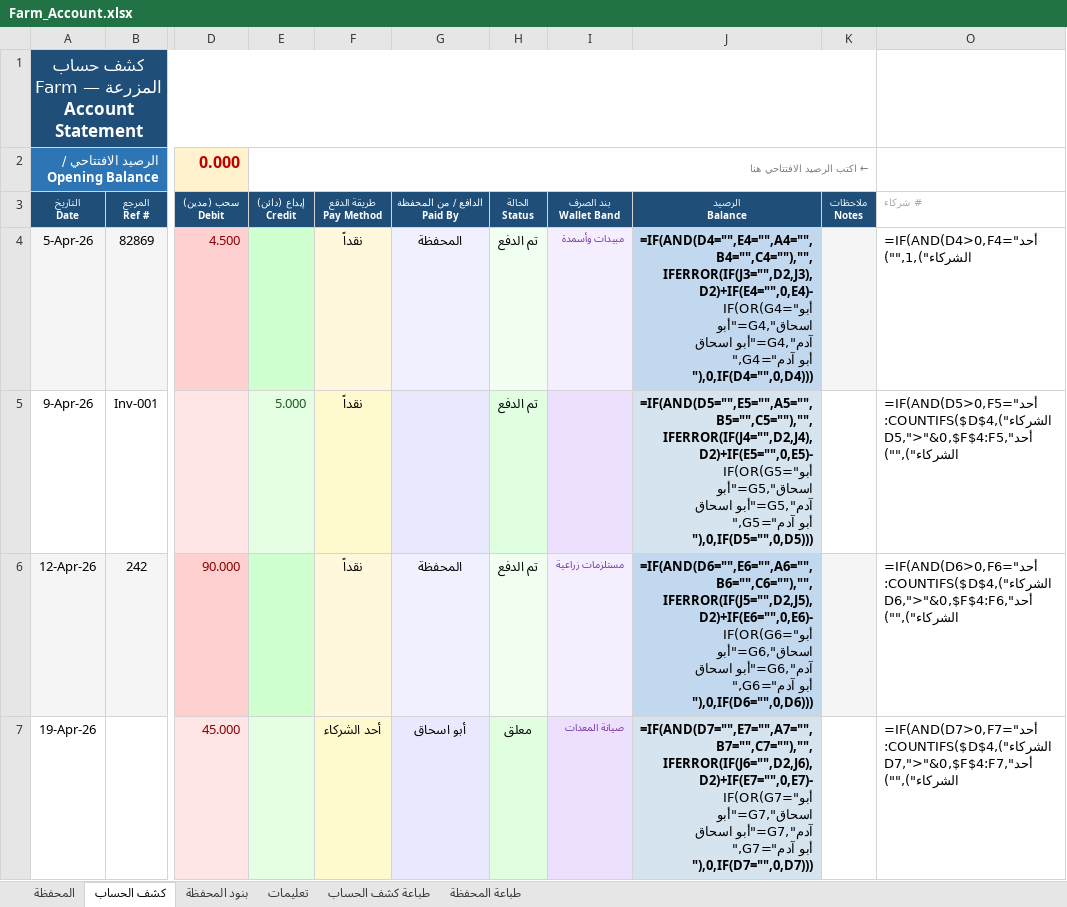
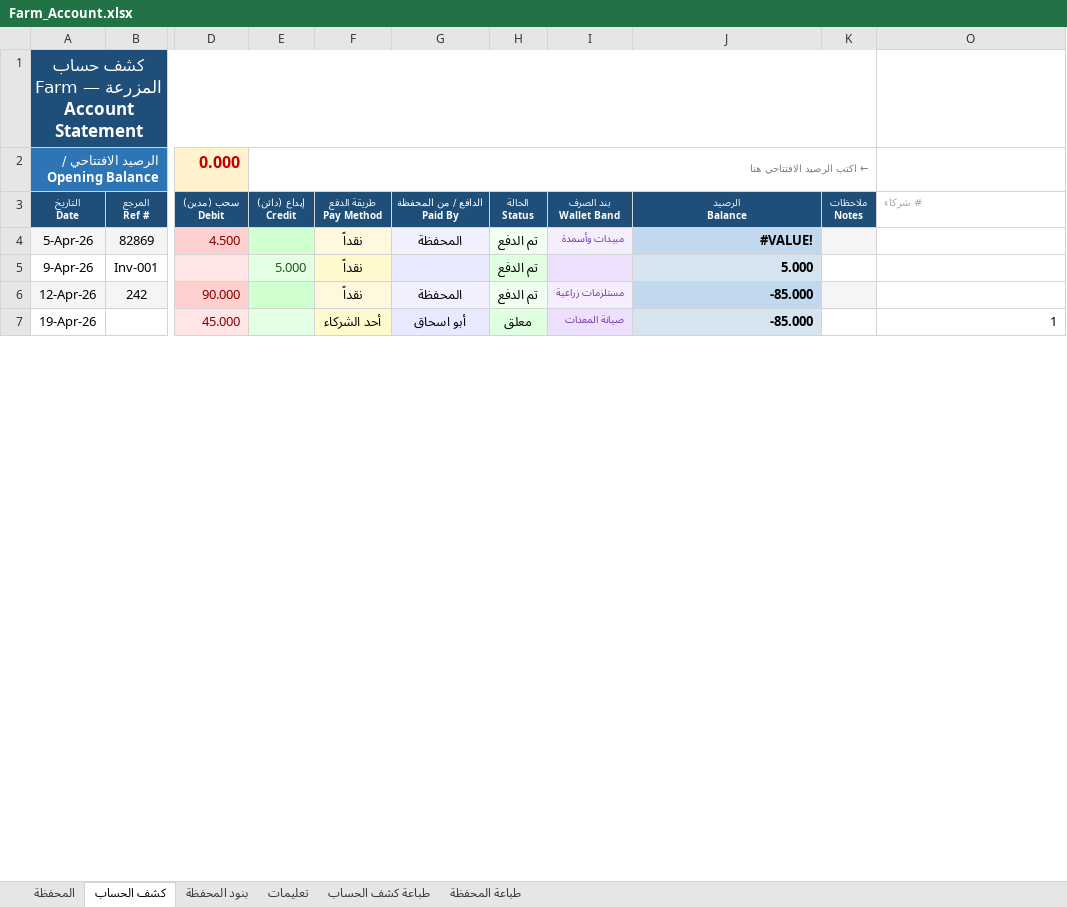
Before and after one commit to hadi907/ftm8-monitor, an Excel workbook: Farm_Account.xlsx, sheet كشف الحساب, drawn as a sheet; only a part is shown, gaps mark what is left out; values as stored, in another font and other column widths than the file's, no borders; formulas without a stored value are shown as written; conditional formats not drawn; the diff covers the shown part only; the diff names each change by its address in the sheet, - before the commit and + after, or states it on an @@ line.

```diff
--- a/Farm_Account.xlsx (sheet كشف الحساب)
+++ b/Farm_Account.xlsx (sheet كشف الحساب)
-J4 (الرصيد Balance): =IF(AND(D4="",E4="",A4="",B4="",C4=""),"", IFERROR(IF(J3="",D2,J3),D2)+IF(E4="",0,E4)-IF(OR(G4="أبو اسحاق",G4="أبو آدم",G4="أبو اسحاق ",G4="أبو آدم "),0,IF(D4="",0,D4)))
+J4 (الرصيد Balance): #VALUE!
-O4 (# شركاء): =IF(AND(D4>0,F4="أحد الشركاء"),1,"")
+O4 (# شركاء): (empty)
-J5 (الرصيد Balance): =IF(AND(D5="",E5="",A5="",B5="",C5=""),"", IFERROR(IF(J4="",D2,J4),D2)+IF(E5="",0,E5)-IF(OR(G5="أبو اسحاق",G5="أبو آدم",G5="أبو اسحاق ",G5="أبو آدم "),0,IF(D5="",0,D5)))
+J5 (الرصيد Balance): 5.000
-O5 (# شركاء): =IF(AND(D5>0,F5="أحد الشركاء"),COUNTIFS($D$4:D5,">"&0,$F$4:F5,"أحد الشركاء"),"")
+O5 (# شركاء): (empty)
-J6 (الرصيد Balance): =IF(AND(D6="",E6="",A6="",B6="",C6=""),"", IFERROR(IF(J5="",D2,J5),D2)+IF(E6="",0,E6)-IF(OR(G6="أبو اسحاق",G6="أبو آدم",G6="أبو اسحاق ",G6="أبو آدم "),0,IF(D6="",0,D6)))
+J6 (الرصيد Balance): -85.000
-O6 (# شركاء): =IF(AND(D6>0,F6="أحد الشركاء"),COUNTIFS($D$4:D6,">"&0,$F$4:F6,"أحد الشركاء"),"")
+O6 (# شركاء): (empty)
-J7 (الرصيد Balance): =IF(AND(D7="",E7="",A7="",B7="",C7=""),"", IFERROR(IF(J6="",D2,J6),D2)+IF(E7="",0,E7)-IF(OR(G7="أبو اسحاق",G7="أبو آدم",G7="أبو اسحاق ",G7="أبو آدم "),0,IF(D7="",0,D7)))
+J7 (الرصيد Balance): -85.000
-O7 (# شركاء): =IF(AND(D7>0,F7="أحد الشركاء"),COUNTIFS($D$4:D7,">"&0,$F$4:F7,"أحد الشركاء"),"")
+O7 (# شركاء): 1
```
Also changed, not shown: other rows of this sheet, sheet المحفظة, sheet طباعة كشف الحساب, sheet طباعة المحفظة, hidden cells.
